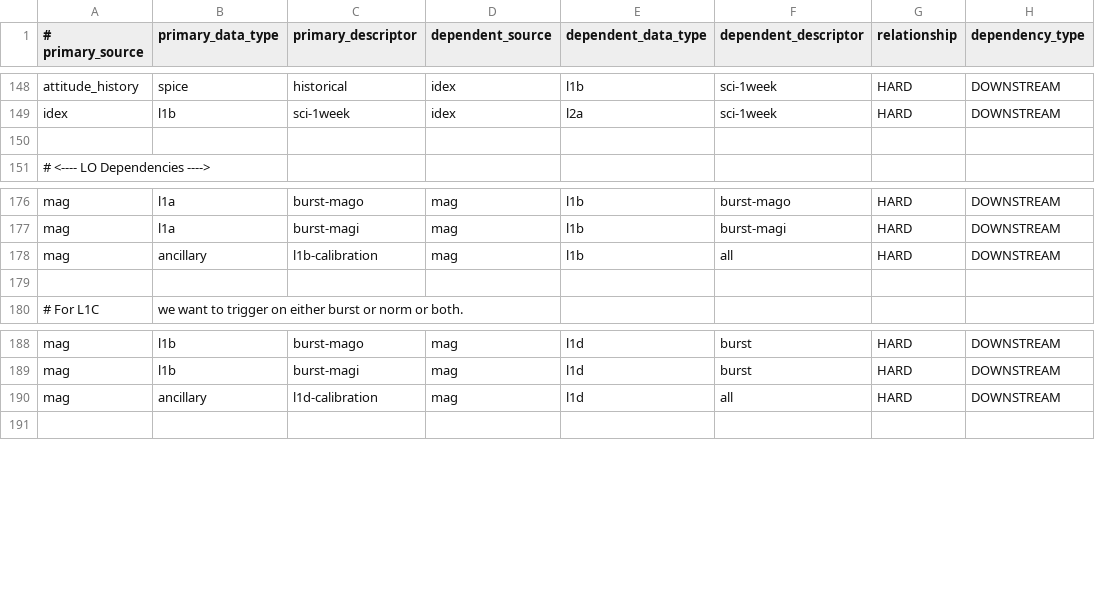
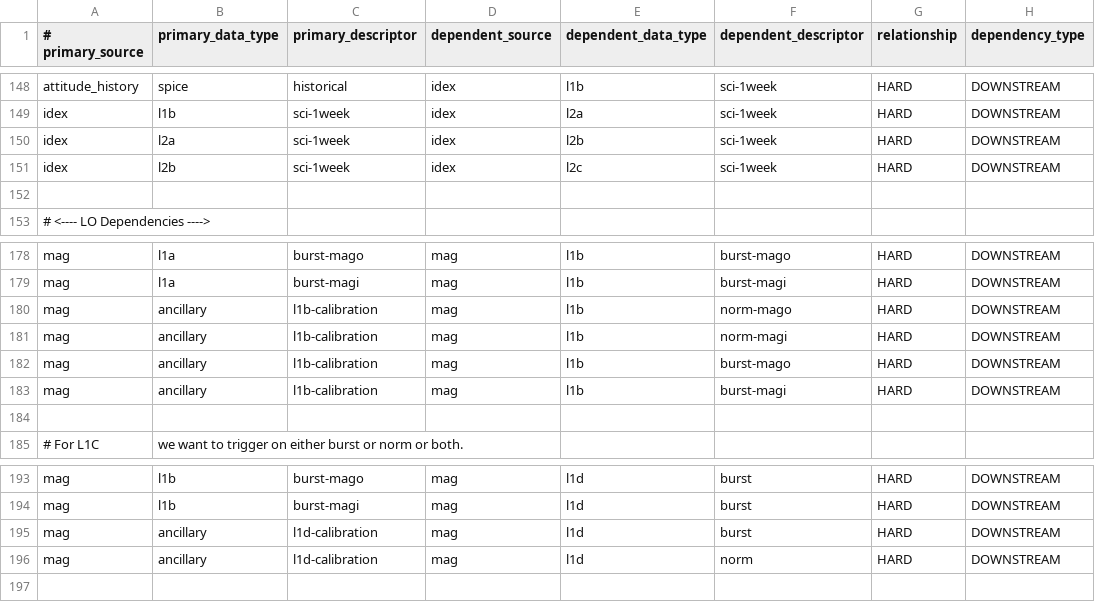
Before and after one commit to laspsandoval/sds-data-manager, a CSV file: sds_data_manager/lambda_code/SDSCode/pipeline_lambdas/dependency_config.csv, drawn as a sheet; only a part is shown, gaps mark what is left out.

Commit message:
fix max ancillary deps and add idex l2

```diff
--- a/sds_data_manager/lambda_code/SDSCode/pipeline_lambdas/dependency_config.csv
+++ b/sds_data_manager/lambda_code/SDSCode/pipeline_lambdas/dependency_config.csv
@@ -149,2 +149,4 @@ attitude_history, spice, historical, idex, l1b, sci-1week, HARD, DOWNSTREAM
 idex, l1b, sci-1week, idex, l2a, sci-1week, HARD, DOWNSTREAM
+idex, l2a, sci-1week, idex, l2b, sci-1week, HARD, DOWNSTREAM
+idex, l2b, sci-1week, idex, l2c, sci-1week, HARD, DOWNSTREAM
 
@@ -177,3 +179,6 @@ mag, l1a, burst-mago, mag, l1b, burst-mago, HARD, DOWNSTREAM
 mag, l1a, burst-magi, mag, l1b, burst-magi, HARD, DOWNSTREAM
-mag, ancillary, l1b-calibration, mag, l1b, all, HARD, DOWNSTREAM
+mag, ancillary, l1b-calibration, mag, l1b, norm-mago, HARD, DOWNSTREAM
+mag, ancillary, l1b-calibration, mag, l1b, norm-magi, HARD, DOWNSTREAM
+mag, ancillary, l1b-calibration, mag, l1b, burst-mago, HARD, DOWNSTREAM
+mag, ancillary, l1b-calibration, mag, l1b, burst-magi, HARD, DOWNSTREAM
 
@@ -189,3 +194,4 @@ mag, l1b, burst-mago, mag, l1d, burst, HARD, DOWNSTREAM
 mag, l1b, burst-magi, mag, l1d, burst, HARD, DOWNSTREAM
-mag, ancillary, l1d-calibration, mag, l1d, all, HARD, DOWNSTREAM
+mag, ancillary, l1d-calibration, mag, l1d, burst, HARD, DOWNSTREAM
+mag, ancillary, l1d-calibration, mag, l1d, norm, HARD, DOWNSTREAM
 
```
